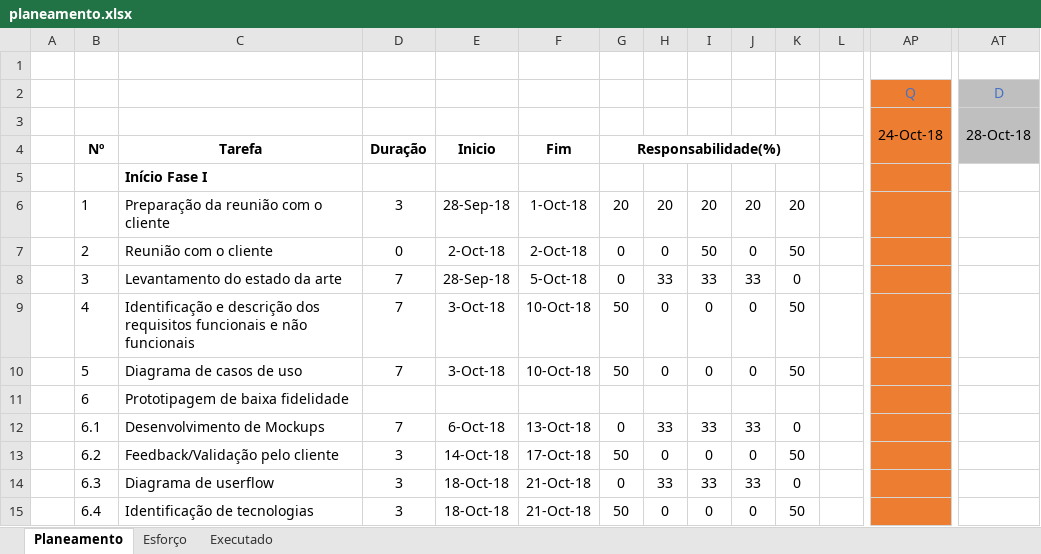
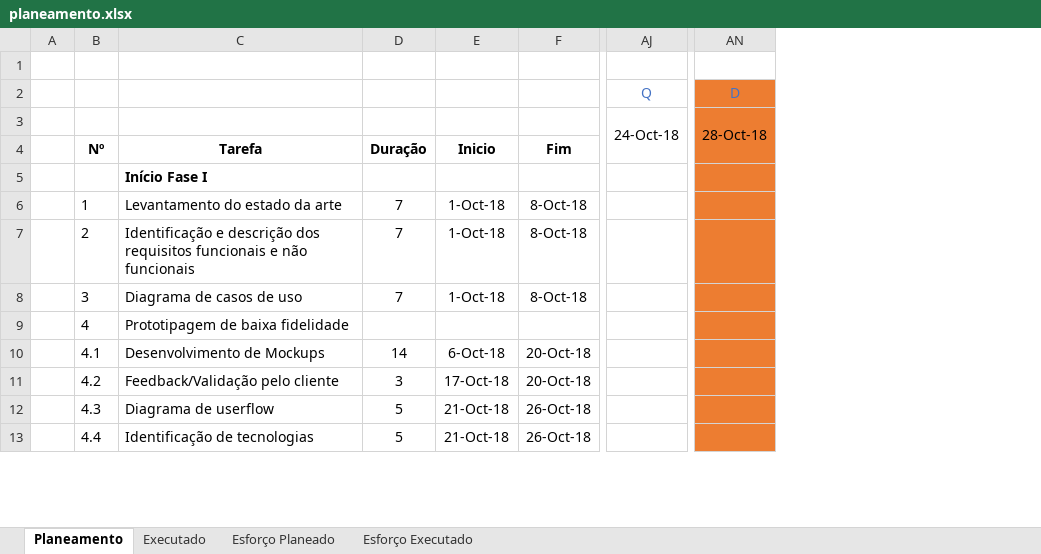
Before and after one commit to rduarte83/PTDWEB, an Excel workbook: docs/planeamento.xlsx, sheet Planeamento, drawn as a sheet; only a part is shown, gaps mark what is left out; values as stored, in another font and other column widths than the file's, no borders; conditional formats not drawn; removed rows and columns are numbered as before the commit, all else as after; rows hold the shown columns only; the diff covers the shown part only; the diff names each change by its address in the sheet, - before the commit and + after, or states it on an @@ line.

Commit message:
Planeamento/ Casos de uso
-Alterações ao planeamento e casos de uso de forma a reflectir a avaliação dos coordenadores relativo à 1ª entrega

```diff
--- a/docs/planeamento.xlsx (sheet Planeamento)
+++ b/docs/planeamento.xlsx (sheet Planeamento)
-sheet tab: Esforço
+sheet tab: Esforço Planeado
+sheet tab: Esforço Executado
@@ sheet tab order changed: Planeamento | Executado | Esforço Planeado | Esforço Executado @@
-column G, row 4: Responsabilidade(%); rows 8-15: 0 | 50 | 50 |  | 0 | 50 | 0 | 50
-column H, rows 8-15: 33 | 0 | 0 |  | 33 | 0 | 33 | 0
-column I, rows 8-15: 33 | 0 | 0 |  | 33 | 0 | 33 | 0
-column J, rows 8-15: 33 | 0 | 0 |  | 33 | 0 | 33 | 0
-column K, rows 8-15: 0 | 50 | 50 |  | 0 | 50 | 0 | 50
-column L, empty
-AJ2:AJ5 fill: #ED7D31
+AJ2:AJ5 fill: none
-AN2:AN4 fill: #BFBFBF
+AN2:AN4 fill: #ED7D31
-AN5 fill: none
+AN5 fill: #ED7D31
-row 6:  | 1 | Preparação da reunião com o cliente | 3 | 28-Sep-18 | 1-Oct-18 | 20 | 20 | 20 | 20 | 20
-row 7:  | 2 | Reunião com o cliente | 0 | 2-Oct-18 | 2-Oct-18 | 0 | 0 | 50 | 0 | 50
-B6: 3
+B6: 1
-E6: 28-Sep-18
+E6: 1-Oct-18
-F6: 5-Oct-18
+F6: 8-Oct-18
-AJ6:AJ13 fill: #ED7D31
+AJ6:AJ13 fill: none
-AN6:AN13 fill: none
+AN6:AN13 fill: #ED7D31
-B7: 4
+B7: 2
-E7:E8: 3-Oct-18
+E7:E8: 1-Oct-18
-F7:F8: 10-Oct-18
+F7:F8: 8-Oct-18
-B8: 5
+B8: 3
-B9: 6
+B9: 4
-B10: 6.1
+B10: 4.1
-D10: 7
+D10: 14
-F10: 13-Oct-18
+F10: 20-Oct-18
-B11: 6.2
+B11: 4.2
-E11: 14-Oct-18
+E11: 17-Oct-18
-F11: 17-Oct-18
+F11: 20-Oct-18
-B12: 6.3
+B12: 4.3
-D12:D13: 3
+D12:D13: 5
-E12:E13: 18-Oct-18
+E12:E13: 21-Oct-18
-F12:F13: 21-Oct-18
+F12:F13: 26-Oct-18
-B13: 6.4
+B13: 4.4
```
Also changed, not shown: 2 added rows, 3 removed rows, 31 edited cells and cell formats elsewhere in this sheet, sheet Executado, sheet Esforço Planeado, formulas that keep their value, 3 other files.
